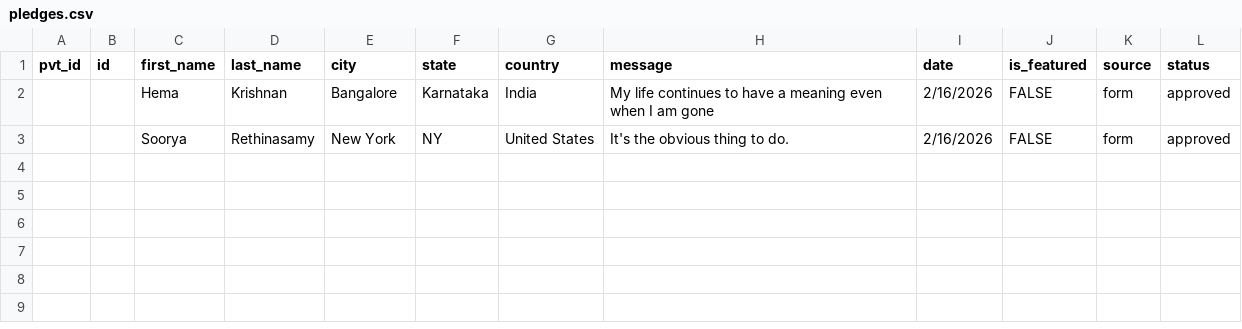
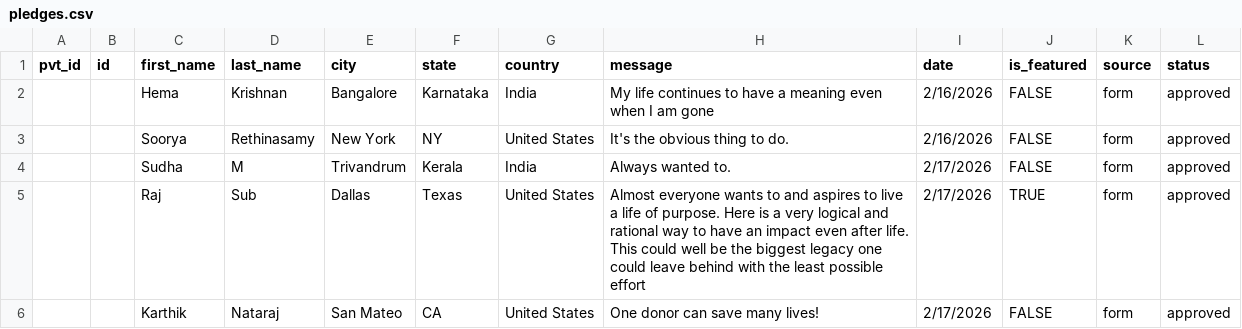
Before and after one commit to rajaustx/onedonormanylives, a CSV file: data/pledges.csv, drawn as a sheet.

Commit message:
timeline and pledge update

```diff
--- a/data/pledges.csv
+++ b/data/pledges.csv
@@ -3 +3,4 @@ pvt_id,id,first_name,last_name,city,state,country,message,date,is_featured,sourc
 ,,Soorya,Rethinasamy,New York,NY,United States,It's the obvious thing to do.,2/16/2026,FALSE,form,approved
+,,Sudha,M,Trivandrum,Kerala,India,Always wanted to.,2/17/2026,FALSE,form,approved
+,,Raj,Sub,Dallas,Texas,United States,Almost everyone wants to and aspires to live a life of purpose. Here is a very logical and rational way to have an impact even after life. This could well be the biggest legacy one could leave behind with the least possible effort,2/17/2026,TRUE,form,approved
+,,Karthik,Nataraj,San Mateo,CA,United States,One donor can save many lives!,2/17/2026,FALSE,form,approved
```
Also changed, not shown: 1 other file.
